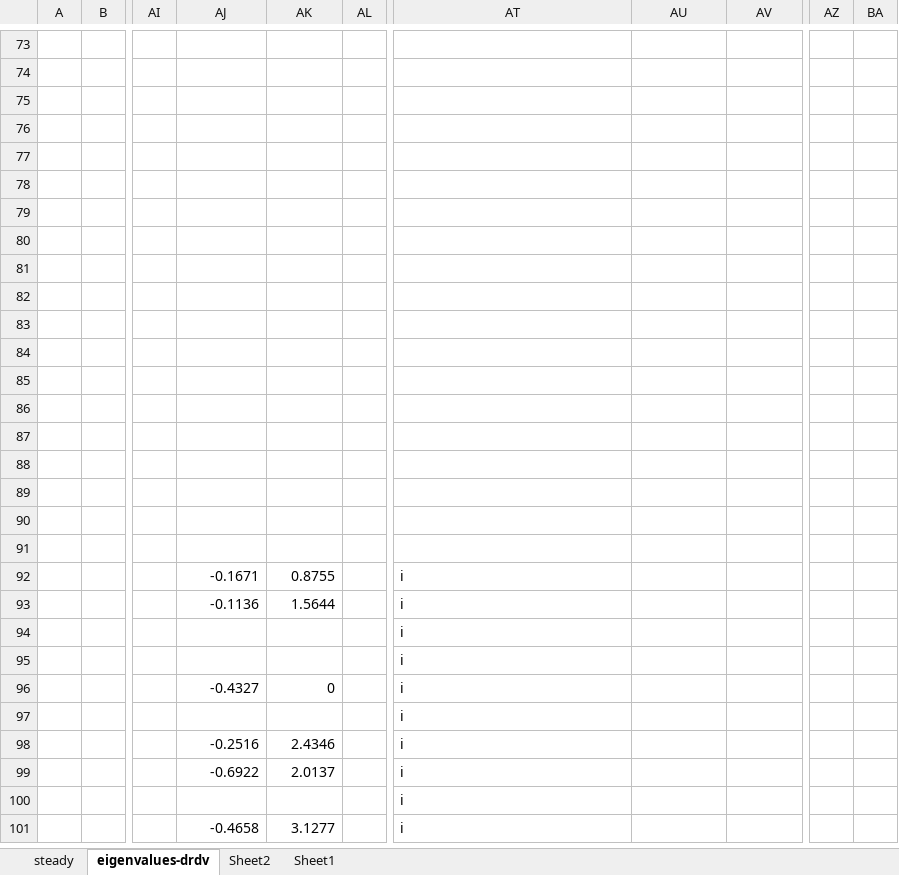
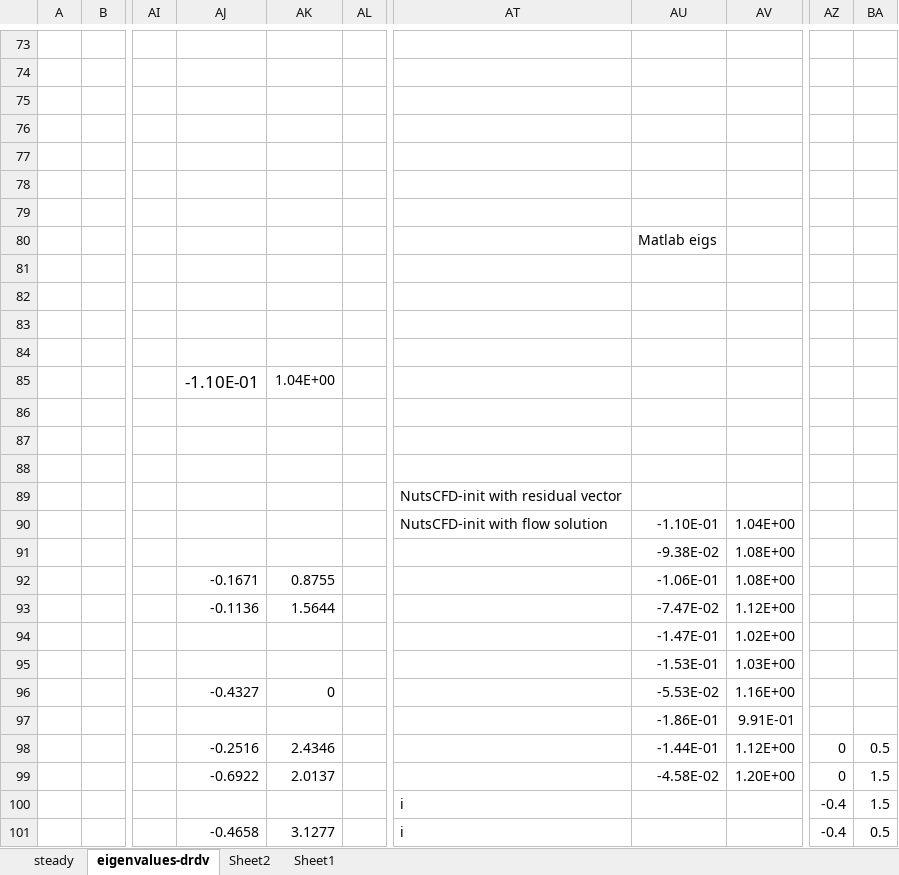
Before and after one commit to bigmangoxu/eigenvalueStability, an Excel workbook: keyResults/rotor67-22passage/rotor67-annular-cascade-validation.xlsx, sheet eigenvalues-drdv, drawn as a sheet; only a part is shown, gaps mark what is left out; values as stored, in another font and other column widths than the file's, no borders; charts and pictures not drawn; the diff covers the shown part only; the diff names each change by its address in the sheet, - before the commit and + after, or states it on an @@ line.

```diff
--- a/keyResults/rotor67-22passage/rotor67-annular-cascade-validation.xlsx (sheet eigenvalues-drdv)
+++ b/keyResults/rotor67-22passage/rotor67-annular-cascade-validation.xlsx (sheet eigenvalues-drdv)
-AU80: (empty)
+AU80: Matlab eigs
-AJ85: (empty)
+AJ85: -1.10E-01
-AK85: (empty)
+AK85: 1.04E+00
-AT89: (empty)
+AT89: NutsCFD-init with residual vector
-AT90: (empty)
+AT90: NutsCFD-init with flow solution
-AU90: (empty)
+AU90: -1.10E-01
-AV90: (empty)
+AV90: 1.04E+00
-AU91: (empty)
+AU91: -9.38E-02
-AV91:AV92: (empty)
+AV91:AV92: 1.08E+00
-AT92:AT99: i
+AT92:AT99: (empty)
-AU92: (empty)
+AU92: -1.06E-01
-AU93: (empty)
+AU93: -7.47E-02
-AV93: (empty)
+AV93: 1.12E+00
-AU94: (empty)
+AU94: -1.47E-01
-AV94: (empty)
+AV94: 1.02E+00
-AU95: (empty)
+AU95: -1.53E-01
-AV95: (empty)
+AV95: 1.03E+00
-AU96: (empty)
+AU96: -5.53E-02
-AV96: (empty)
+AV96: 1.16E+00
-AU97: (empty)
+AU97: -1.86E-01
-AV97: (empty)
+AV97: 9.91E-01
-AU98: (empty)
+AU98: -1.44E-01
-AV98: (empty)
+AV98: 1.12E+00
-AZ98:AZ99: (empty)
+AZ98:AZ99: 0
-BA98: (empty)
+BA98: 0.5
-AU99: (empty)
+AU99: -4.58E-02
-AV99: (empty)
+AV99: 1.20E+00
-BA99:BA100: (empty)
+BA99:BA100: 1.5
-AZ100:AZ101: (empty)
+AZ100:AZ101: -0.4
-BA101: (empty)
+BA101: 0.5
```
Also changed, not shown: 67 edited cells elsewhere in this sheet, charts or pictures, 12 other files.
